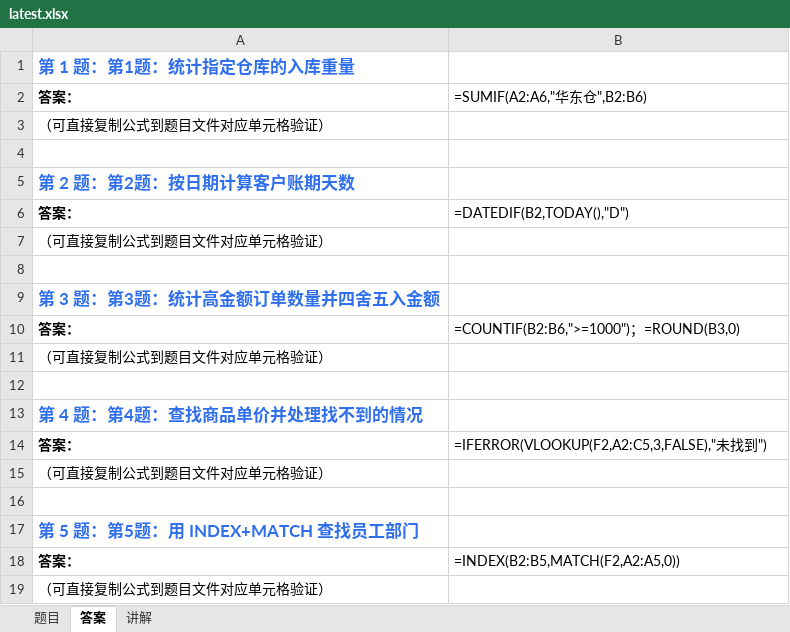
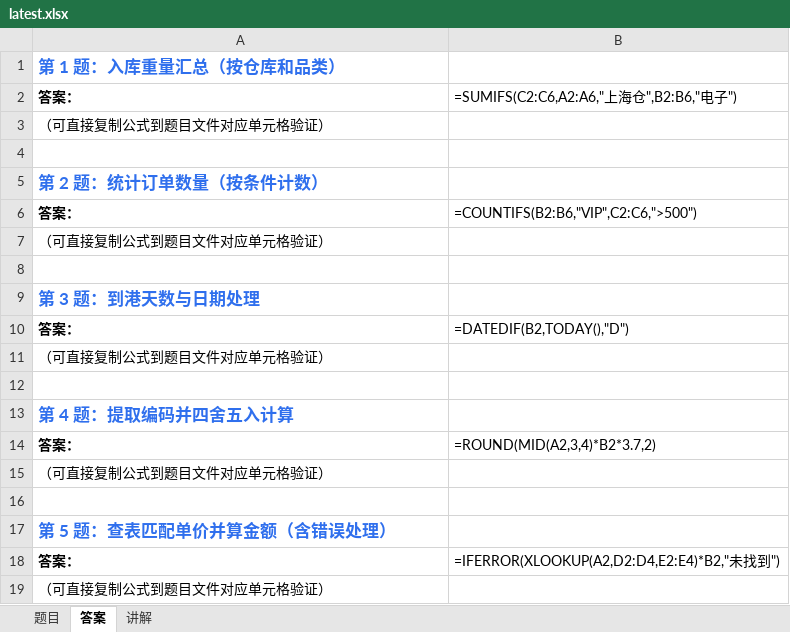
Before and after one commit to Fiona0706/English-Daily-Speaking, an Excel workbook: excel/latest.xlsx, sheet 答案, drawn as a sheet; values as stored, in another font and other column widths than the file's, no borders; formulas without a stored value are shown as written; removed rows and columns are numbered as before the commit, all else as after; the diff names each change by its address in the sheet, - before the commit and + after, or states it on an @@ line.

```diff
--- a/excel/latest.xlsx (sheet 答案)
+++ b/excel/latest.xlsx (sheet 答案)
-A1: 第 1 题：第1题：统计指定仓库的入库重量
+A1: 第 1 题：入库重量汇总（按仓库和品类）
-B2: =SUMIF(A2:A6,"华东仓",B2:B6)
+B2: =SUMIFS(C2:C6,A2:A6,"上海仓",B2:B6,"电子")
-A5: 第 2 题：第2题：按日期计算客户账期天数
+A5: 第 2 题：统计订单数量（按条件计数）
+row 6: 答案： | =COUNTIFS(B2:B6,"VIP",C2:C6,">500")
@@ row 15 moved to row 7: （可直接复制公式到题目文件对应单元格验证） @@
+row 8: (empty)
+row 9: 第 3 题：到港天数与日期处理
-A13: 第 3 题：第3题：统计高金额订单数量并四舍五入金额
+A13: 第 4 题：提取编码并四舍五入计算
-B14: =COUNTIF(B2:B6,">=1000")；=ROUND(B3,0)
+B14: =ROUND(MID(A2,3,4)*B2*3.7,2)
-A17: 第 4 题：第4题：查找商品单价并处理找不到的情况
+A17: 第 5 题：查表匹配单价并算金额（含错误处理）
-B18: =IFERROR(VLOOKUP(F2,A2:C5,3,FALSE),"未找到")
+B18: =IFERROR(XLOOKUP(A2,D2:D4,E2:E4)*B2,"未找到")
-row 16: (empty)
-row 17: 第 5 题：第5题：用 INDEX+MATCH 查找员工部门
-row 18: 答案： | =INDEX(B2:B5,MATCH(F2,A2:A5,0))
```
Also changed, not shown: sheet 题目, sheet 讲解, 14 other files.
